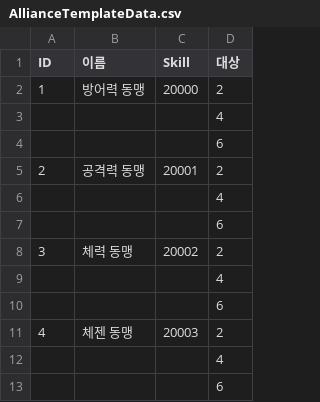
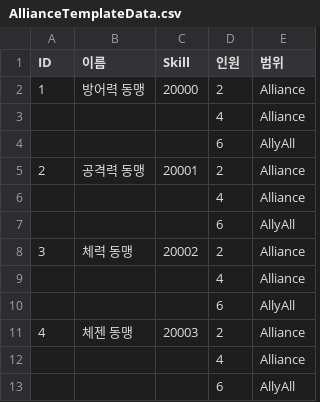
Before and after one commit to kimyubin/Portfolio, a CSV file: 1. Enoch/Data/AllianceTemplateData.csv, drawn as a sheet; only a part is shown; the diff names each change by its address in the sheet, - before the commit and + after, or states it on an @@ line.

```diff
--- a/1. Enoch/Data/AllianceTemplateData.csv
+++ b/1. Enoch/Data/AllianceTemplateData.csv
+column E (범위), rows 2-13: Alliance | Alliance | AllyAll | Alliance | Alliance | AllyAll | Alliance | Alliance | AllyAll | Alliance | Alliance | AllyAll
-D1: 대상
+D1: 인원
```
Also changed, not shown: 1. Enoch/Data/SkillData.csv, 38 other files.
